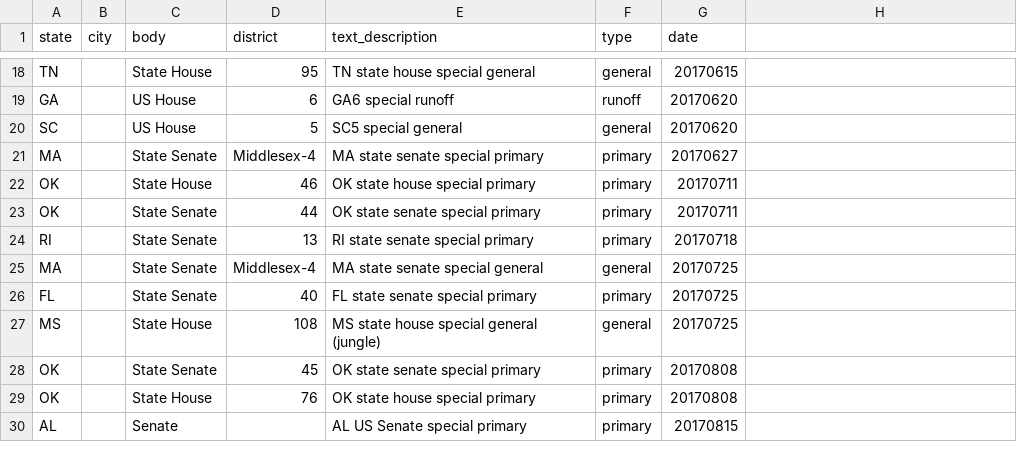
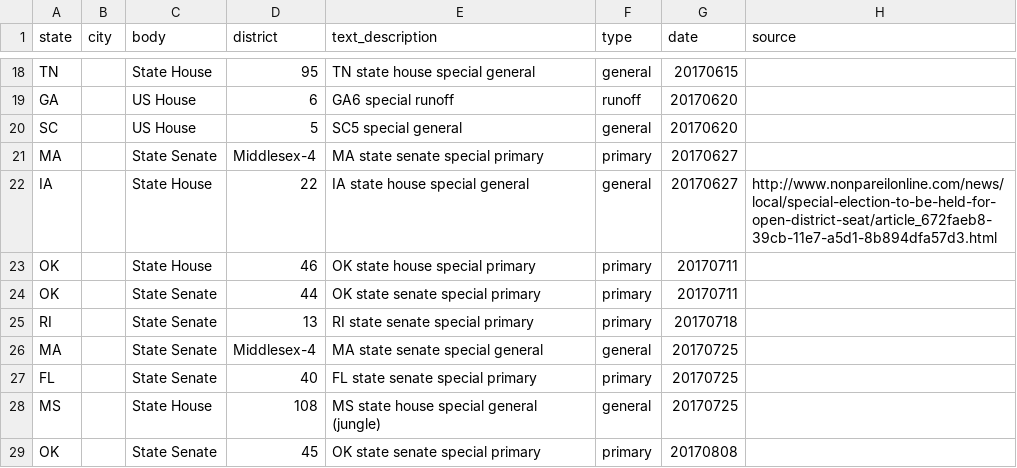
Before and after one commit to rshorey/upcoming-elections, a CSV file: elections.csv, drawn as a sheet; only a part is shown, gaps mark what is left out; the shorter side is filled out with more unchanged rows; the diff names each change by its address in the sheet, - before the commit and + after, or states it on an @@ line.

Commit message:
IA22 and source column

```diff
--- a/elections.csv
+++ b/elections.csv
-H1: (empty)
+H1: source
+row 22: IA |  | State House | 22 | IA state house special general | general | 20170627 | http://www.nonpareilonline.com/news/local/special-election-to-be-held-for-open-district-seat/article_672faeb8-39cb-11e7-a5d1-8b894dfa57d3.html
```
